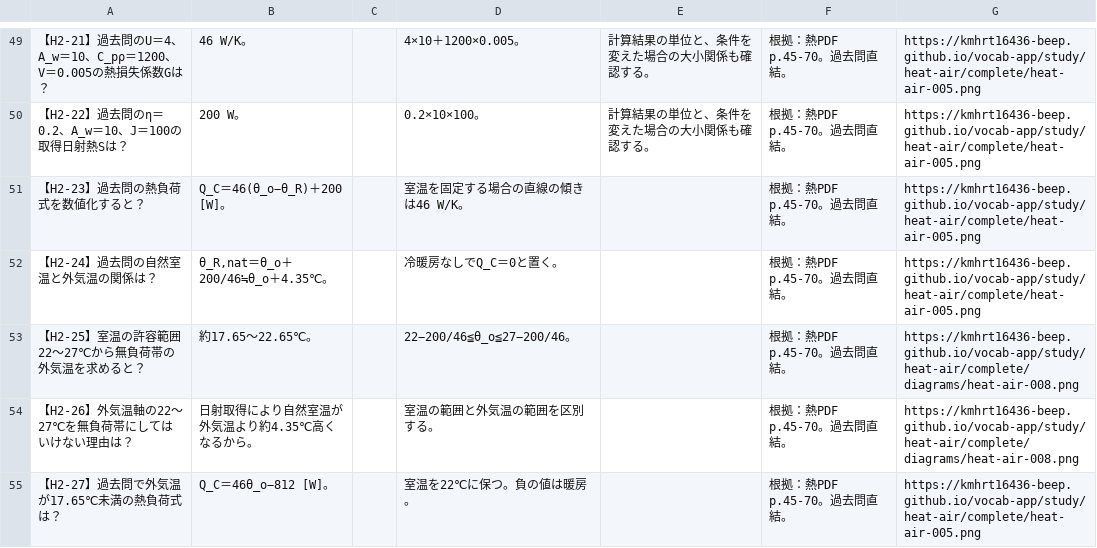
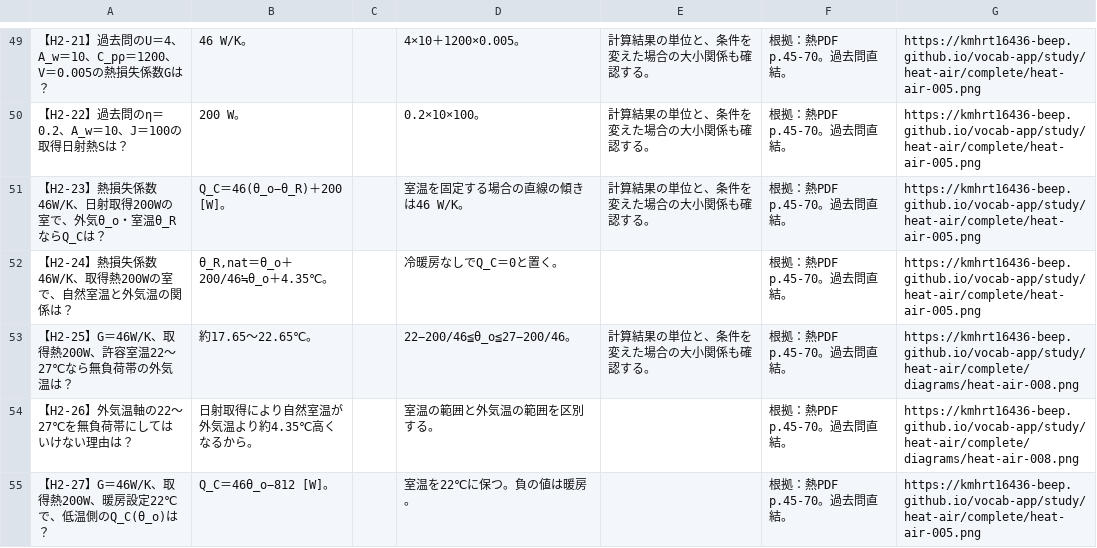
Before and after one commit to kmhrt16436-beep/vocab-app, a CSV file: study/heat-air/complete/all.csv, drawn as a sheet; only a part is shown, gaps mark what is left out; the diff covers the shown part only.

```diff
--- a/study/heat-air/complete/all.csv
+++ b/study/heat-air/complete/all.csv
@@ -50,6 +50,6 @@
 【H2-22】過去問のη＝0.2、A_w＝10、J＝100の取得日射熱Sは？,200 W。,,0.2×10×100。,計算結果の単位と、条件を変えた場合の大小関係も確認する。,根拠：熱PDF p.45-70。過去問直結。,https://kmhrt16436-beep.github.io/vocab-app/study/heat-air/complete/heat-air-005.png
-【H2-23】過去問の熱負荷式を数値化すると？,Q_C＝46(θ_o−θ_R)＋200 [W]。,,室温を固定する場合の直線の傾きは46 W/K。,,根拠：熱PDF p.45-70。過去問直結。,https://kmhrt16436-beep.github.io/vocab-app/study/heat-air/complete/heat-air-005.png
-【H2-24】過去問の自然室温と外気温の関係は？,"θ_R,nat＝θ_o＋200/46≒θ_o＋4.35℃。",,冷暖房なしでQ_C＝0と置く。,,根拠：熱PDF p.45-70。過去問直結。,https://kmhrt16436-beep.github.io/vocab-app/study/heat-air/complete/heat-air-005.png
-【H2-25】室温の許容範囲22〜27℃から無負荷帯の外気温を求めると？,約17.65〜22.65℃。,,22−200/46≦θ_o≦27−200/46。,,根拠：熱PDF p.45-70。過去問直結。,https://kmhrt16436-beep.github.io/vocab-app/study/heat-air/complete/diagrams/heat-air-008.png
+【H2-23】熱損失係数46W/K、日射取得200Wの室で、外気θ_o・室温θ_RならQ_Cは？,Q_C＝46(θ_o−θ_R)＋200 [W]。,,室温を固定する場合の直線の傾きは46 W/K。,計算結果の単位と、条件を変えた場合の大小関係も確認する。,根拠：熱PDF p.45-70。過去問直結。,https://kmhrt16436-beep.github.io/vocab-app/study/heat-air/complete/heat-air-005.png
+【H2-24】熱損失係数46W/K、取得熱200Wの室で、自然室温と外気温の関係は？,"θ_R,nat＝θ_o＋200/46≒θ_o＋4.35℃。",,冷暖房なしでQ_C＝0と置く。,,根拠：熱PDF p.45-70。過去問直結。,https://kmhrt16436-beep.github.io/vocab-app/study/heat-air/complete/heat-air-005.png
+【H2-25】G＝46W/K、取得熱200W、許容室温22〜27℃なら無負荷帯の外気温は？,約17.65〜22.65℃。,,22−200/46≦θ_o≦27−200/46。,計算結果の単位と、条件を変えた場合の大小関係も確認する。,根拠：熱PDF p.45-70。過去問直結。,https://kmhrt16436-beep.github.io/vocab-app/study/heat-air/complete/diagrams/heat-air-008.png
 【H2-26】外気温軸の22〜27℃を無負荷帯にしてはいけない理由は？,日射取得により自然室温が外気温より約4.35℃高くなるから。,,室温の範囲と外気温の範囲を区別する。,,根拠：熱PDF p.45-70。過去問直結。,https://kmhrt16436-beep.github.io/vocab-app/study/heat-air/complete/diagrams/heat-air-008.png
-【H2-27】過去問で外気温が17.65℃未満の熱負荷式は？,Q_C＝46θ_o−812 [W]。,,室温を22℃に保つ。負の値は暖房。,,根拠：熱PDF p.45-70。過去問直結。,https://kmhrt16436-beep.github.io/vocab-app/study/heat-air/complete/heat-air-005.png
+【H2-27】G＝46W/K、取得熱200W、暖房設定22℃で、低温側のQ_C(θ_o)は？,Q_C＝46θ_o−812 [W]。,,室温を22℃に保つ。負の値は暖房。,,根拠：熱PDF p.45-70。過去問直結。,https://kmhrt16436-beep.github.io/vocab-app/study/heat-air/complete/heat-air-005.png
```
Also changed, not shown: 18 edited cells elsewhere in this file, study/heat-air/complete/A3.csv, study/heat-air/complete/H2.csv, 14 other files.
